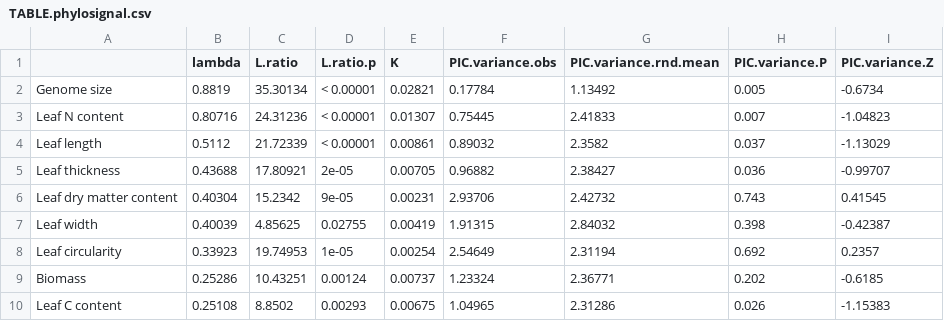
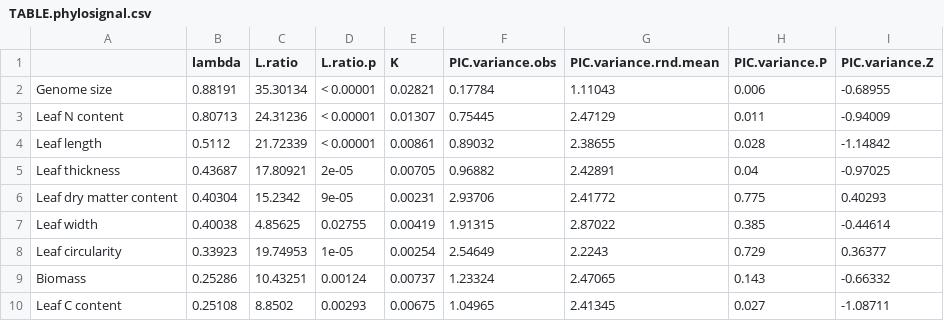
Before and after one commit to andrew-hipp/prairie-biomass-2018, a CSV file: OUT/TABLE.phylosignal.csv, drawn as a sheet; only a part is shown; the diff covers the shown part only.

```diff
--- a/OUT/TABLE.phylosignal.csv
+++ b/OUT/TABLE.phylosignal.csv
@@ -1,10 +1,10 @@
 "","lambda","L.ratio","L.ratio.p","K","PIC.variance.obs","PIC.variance.rnd.mean","PIC.variance.P","PIC.variance.Z"
-"Genome size","0.8819","35.30134","< 0.00001",0.02821,0.17784,1.13492,0.005,-0.6734
-"Leaf N content","0.80716","24.31236","< 0.00001",0.01307,0.75445,2.41833,0.007,-1.04823
-"Leaf length","0.5112","21.72339","< 0.00001",0.00861,0.89032,2.3582,0.037,-1.13029
-"Leaf thickness","0.43688","17.80921","2e-05",0.00705,0.96882,2.38427,0.036,-0.99707
-"Leaf dry matter content","0.40304","15.2342","9e-05",0.00231,2.93706,2.42732,0.743,0.41545
-"Leaf width","0.40039","4.85625","0.02755",0.00419,1.91315,2.84032,0.398,-0.42387
-"Leaf circularity","0.33923","19.74953","1e-05",0.00254,2.54649,2.31194,0.692,0.2357
-"Biomass","0.25286","10.43251","0.00124",0.00737,1.23324,2.36771,0.202,-0.6185
-"Leaf C content","0.25108","8.8502","0.00293",0.00675,1.04965,2.31286,0.026,-1.15383
+"Genome size","0.88191","35.30134","< 0.00001",0.02821,0.17784,1.11043,0.006,-0.68955
+"Leaf N content","0.80713","24.31236","< 0.00001",0.01307,0.75445,2.47129,0.011,-0.94009
+"Leaf length","0.5112","21.72339","< 0.00001",0.00861,0.89032,2.38655,0.028,-1.14842
+"Leaf thickness","0.43687","17.80921","2e-05",0.00705,0.96882,2.42891,0.04,-0.97025
+"Leaf dry matter content","0.40304","15.2342","9e-05",0.00231,2.93706,2.41772,0.775,0.40293
+"Leaf width","0.40038","4.85625","0.02755",0.00419,1.91315,2.87022,0.385,-0.44614
+"Leaf circularity","0.33923","19.74953","1e-05",0.00254,2.54649,2.2243,0.729,0.36377
+"Biomass","0.25286","10.43251","0.00124",0.00737,1.23324,2.47065,0.143,-0.66332
+"Leaf C content","0.25108","8.8502","0.00293",0.00675,1.04965,2.41345,0.027,-1.08711
```
Also changed, not shown: 3 added rows, 3 removed rows and 30 edited cells elsewhere in this file, 3 other files.
